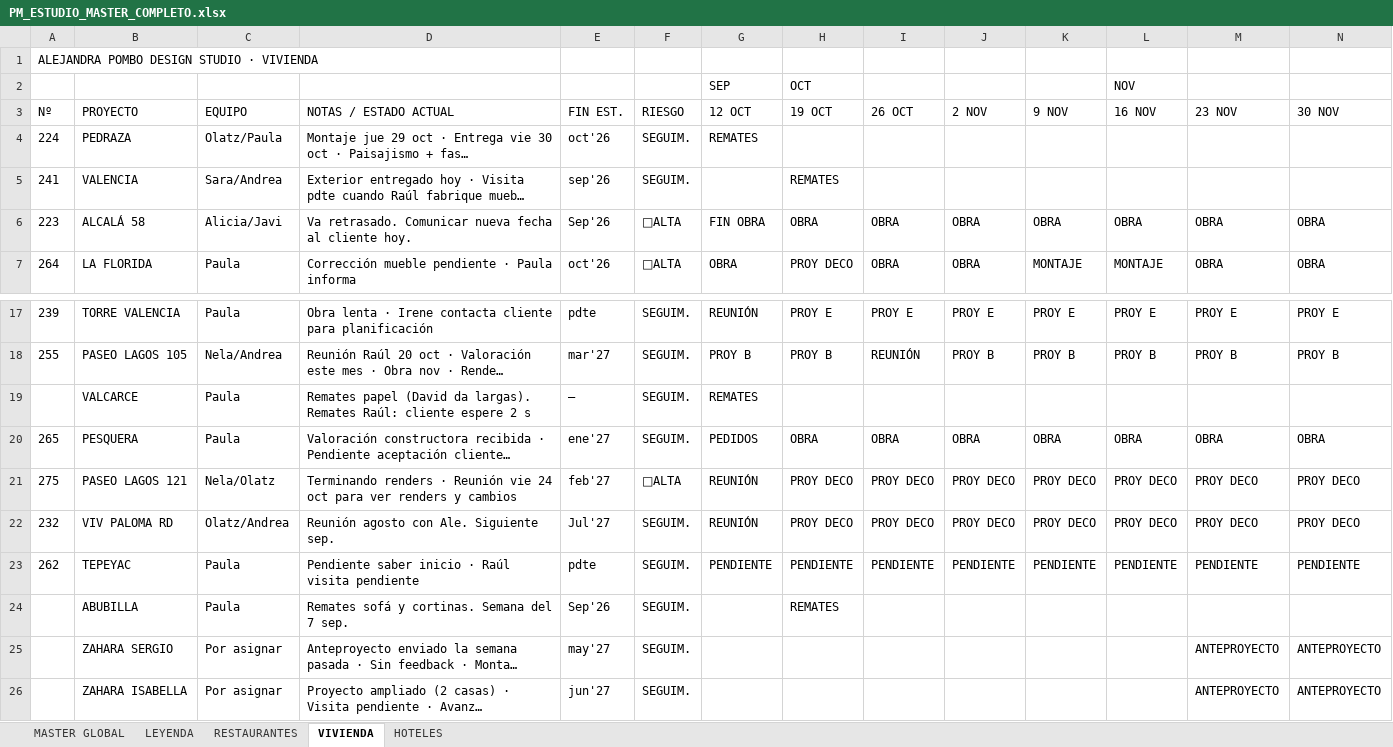
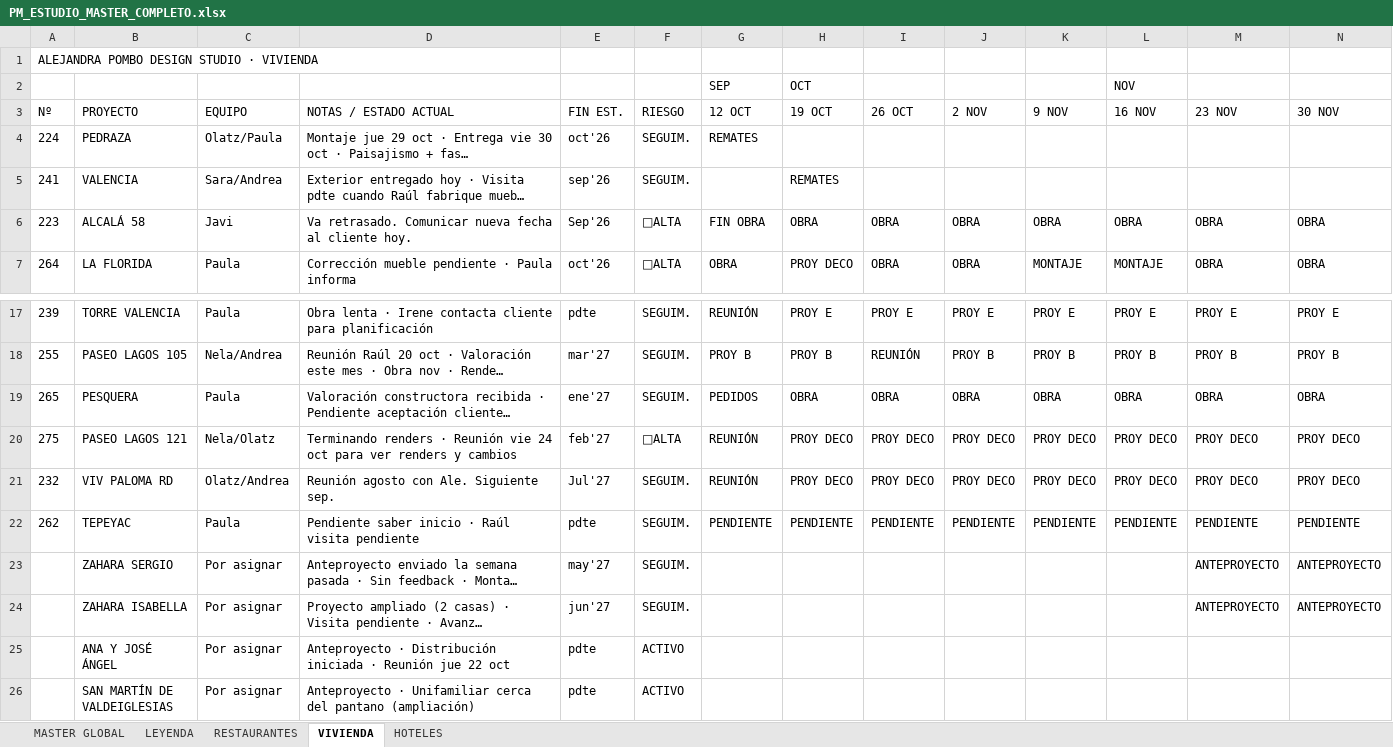
Before and after one commit to javierjimenezcisneros-create/apds-pm-estudio, an Excel workbook: PM_ESTUDIO_MASTER_COMPLETO.xlsx, sheet VIVIENDA, drawn as a sheet; only a part is shown, gaps mark what is left out; the shorter side is filled out with more unchanged rows; long unchanged cells end in …; values as stored, in another font and other column widths than the file's, no borders; rows hold the shown columns only; the diff names each change by its address in the sheet, - before the commit and + after, or states it on an @@ line.

```diff
--- a/PM_ESTUDIO_MASTER_COMPLETO.xlsx (sheet VIVIENDA)
+++ b/PM_ESTUDIO_MASTER_COMPLETO.xlsx (sheet VIVIENDA)
-C6 (EQUIPO): Alicia/Javi
+C6 (EQUIPO): Javi
-row 19:  | VALCARCE | Paula | Remates papel (David da largas). Remates Raúl: cliente espere 2 s | — | SEGUIM. | REMATES
-row 24:  | ABUBILLA | Paula | Remates sofá y cortinas. Semana del 7 sep. | Sep'26 | SEGUIM. |  | REMATES
```
Also changed, not shown: sheet MASTER GLOBAL, sheet RESTAURANTES, sheet HOTELES.
